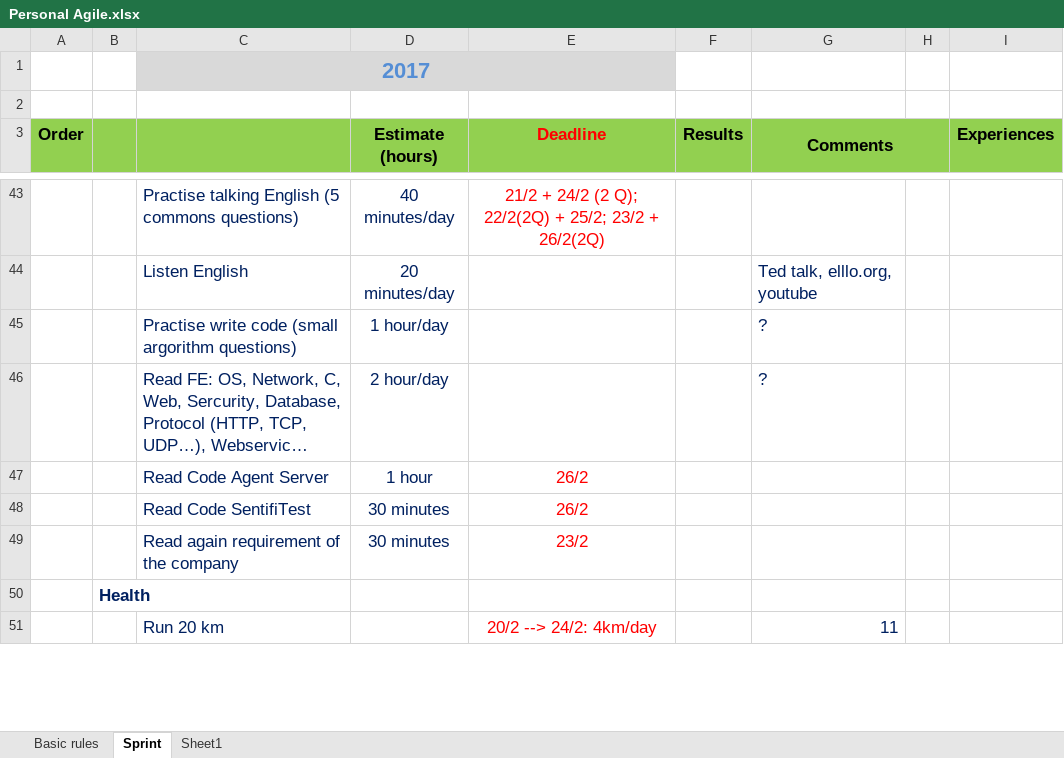
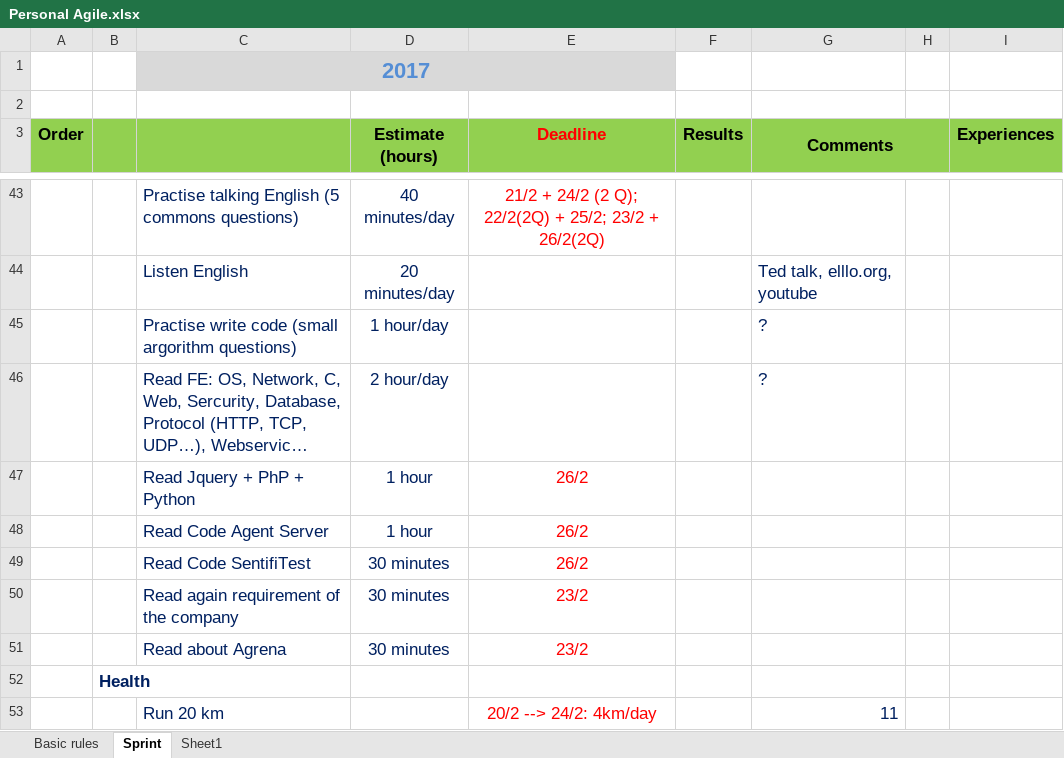
Before and after one commit to LNgoc115/work_place, an Excel workbook: Personal Agile.xlsx, sheet Sprint, drawn as a sheet; only a part is shown, gaps mark what is left out; long unchanged cells end in …; values as stored, in another font and other column widths than the file's, no borders; the diff names each change by its address in the sheet, - before the commit and + after, or states it on an @@ line.

```diff
--- a/Personal Agile.xlsx (sheet Sprint)
+++ b/Personal Agile.xlsx (sheet Sprint)
+row 47:  |  | Read Jquery + PhP + Python | 1 hour | 26/2
+row 51:  |  | Read about Agrena | 30 minutes | 23/2
```
